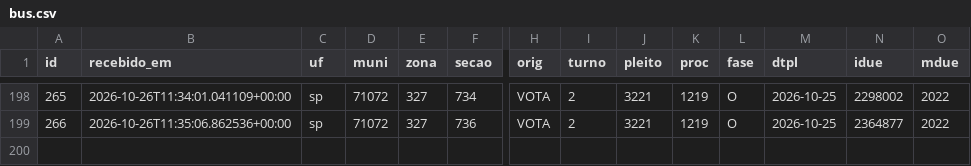
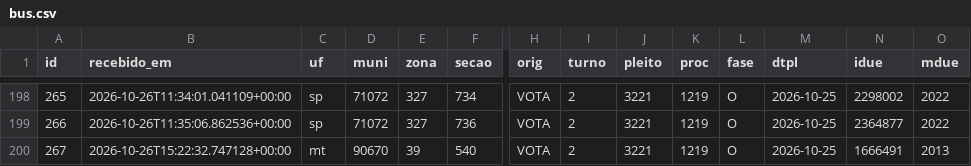
Before and after one commit to ArvorCo/PNAD, a CSV file: docs/assets/totalizacao_dados/bus.csv, drawn as a sheet; only a part is shown, gaps mark what is left out; rows hold the shown columns only; the diff names each change by its address in the sheet, - before the commit and + after, or states it on an @@ line.

Commit message:
totalizacao: snapshot 2026-10-26T15:51Z

```diff
--- a/docs/assets/totalizacao_dados/bus.csv
+++ b/docs/assets/totalizacao_dados/bus.csv
+row 200: 267 | 2026-10-26T15:22:32.747128+00:00 | mt | 90670 | 39 | 540 | VOTA | 2 | 3221 | 1219 | O | 2026-10-25 | 1666491 | 2013
```
Also changed, not shown: docs/assets/totalizacao_dados/cargos.csv, docs/assets/totalizacao_dados/conferencia_tse.csv, 12 other files.
